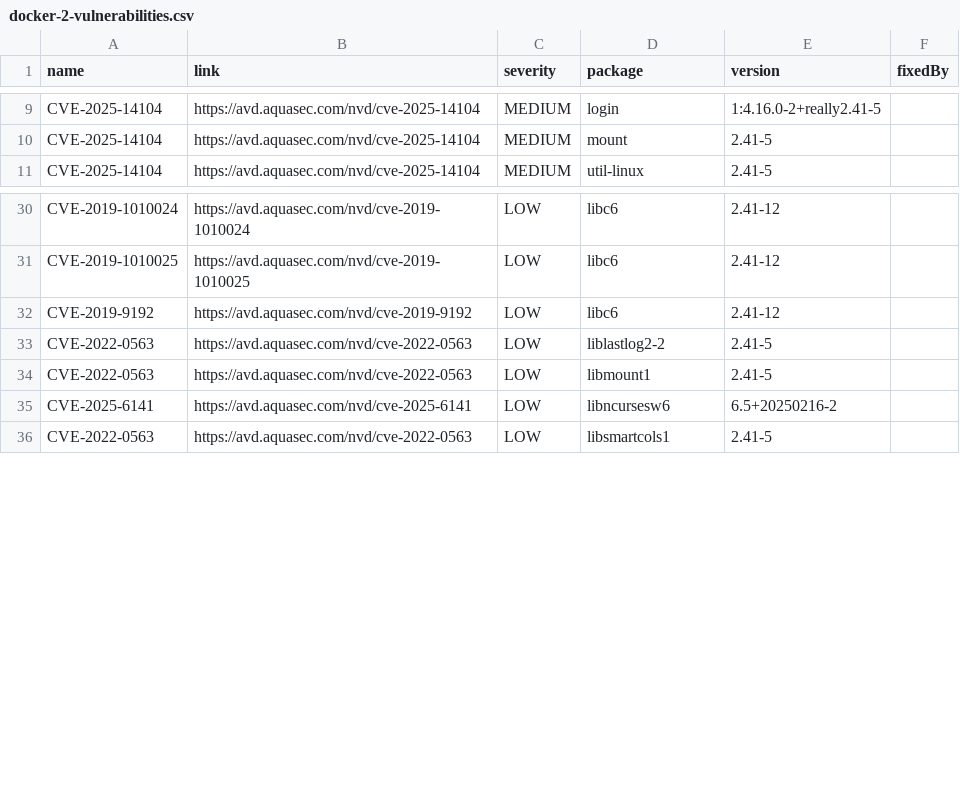
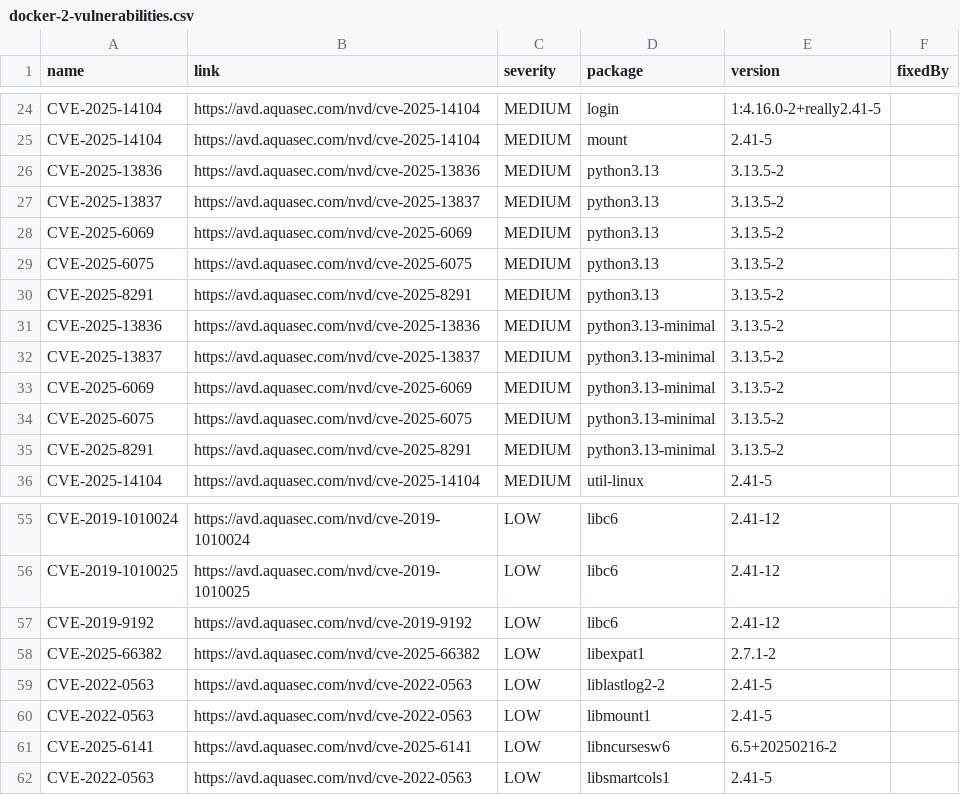
Before and after one commit to uxtuahgp/devops-study, a CSV file: docker-2-vulnerabilities.csv, drawn as a sheet; only a part is shown, gaps mark what is left out; the diff covers the shown part only.

```diff
--- a/docker-2-vulnerabilities.csv
+++ b/docker-2-vulnerabilities.csv
@@ -10,2 +25,12 @@ CVE-2025-14104,https://avd.aquasec.com/nvd/cve-2025-14104,MEDIUM,login,1:4.16.0-
 CVE-2025-14104,https://avd.aquasec.com/nvd/cve-2025-14104,MEDIUM,mount,2.41-5,
+CVE-2025-13836,https://avd.aquasec.com/nvd/cve-2025-13836,MEDIUM,python3.13,3.13.5-2,
+CVE-2025-13837,https://avd.aquasec.com/nvd/cve-2025-13837,MEDIUM,python3.13,3.13.5-2,
+CVE-2025-6069,https://avd.aquasec.com/nvd/cve-2025-6069,MEDIUM,python3.13,3.13.5-2,
+CVE-2025-6075,https://avd.aquasec.com/nvd/cve-2025-6075,MEDIUM,python3.13,3.13.5-2,
+CVE-2025-8291,https://avd.aquasec.com/nvd/cve-2025-8291,MEDIUM,python3.13,3.13.5-2,
+CVE-2025-13836,https://avd.aquasec.com/nvd/cve-2025-13836,MEDIUM,python3.13-minimal,3.13.5-2,
+CVE-2025-13837,https://avd.aquasec.com/nvd/cve-2025-13837,MEDIUM,python3.13-minimal,3.13.5-2,
+CVE-2025-6069,https://avd.aquasec.com/nvd/cve-2025-6069,MEDIUM,python3.13-minimal,3.13.5-2,
+CVE-2025-6075,https://avd.aquasec.com/nvd/cve-2025-6075,MEDIUM,python3.13-minimal,3.13.5-2,
+CVE-2025-8291,https://avd.aquasec.com/nvd/cve-2025-8291,MEDIUM,python3.13-minimal,3.13.5-2,
 CVE-2025-14104,https://avd.aquasec.com/nvd/cve-2025-14104,MEDIUM,util-linux,2.41-5,
@@ -32,2 +57,3 @@ CVE-2019-1010025,https://avd.aquasec.com/nvd/cve-2019-1010025,LOW,libc6,2.41-12,
 CVE-2019-9192,https://avd.aquasec.com/nvd/cve-2019-9192,LOW,libc6,2.41-12,
+CVE-2025-66382,https://avd.aquasec.com/nvd/cve-2025-66382,LOW,libexpat1,2.7.1-2,
 CVE-2022-0563,https://avd.aquasec.com/nvd/cve-2022-0563,LOW,liblastlog2-2,2.41-5,
```
Also changed, not shown: 19 added rows elsewhere in this file, 1 other file.
